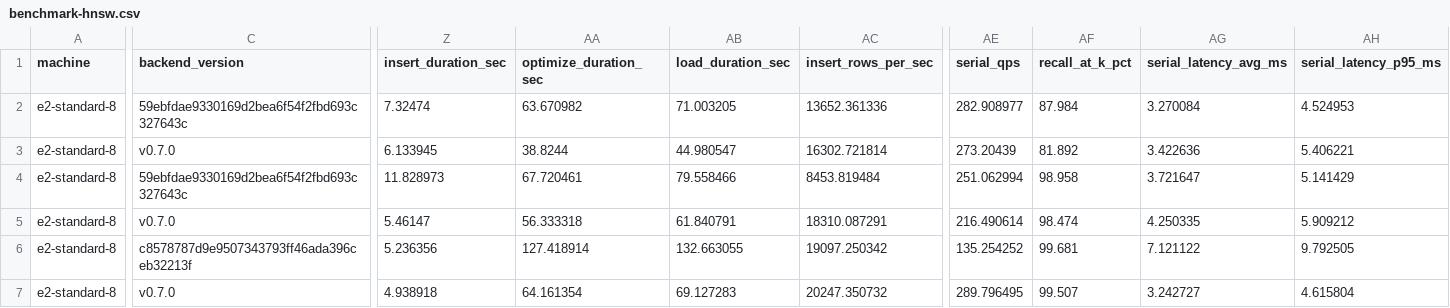
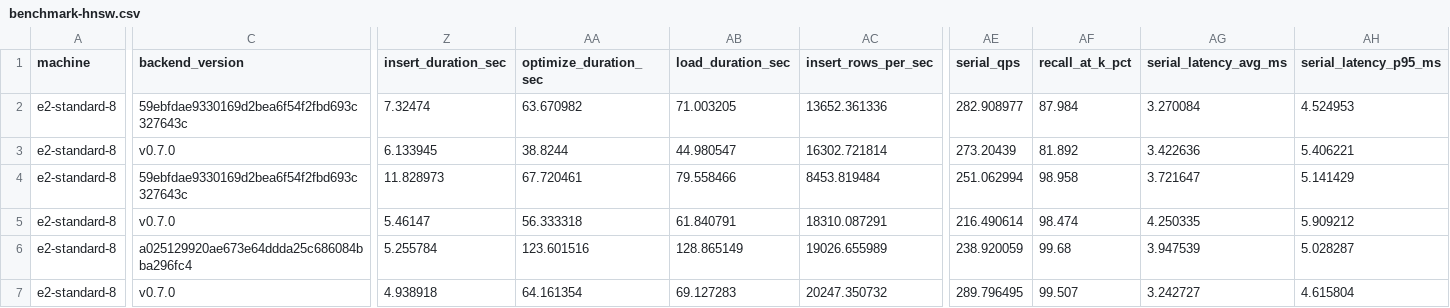
Before and after one commit to gorse-io/xvec, a CSV file: assets/benchmark-hnsw.csv, drawn as a sheet; only a part is shown, gaps mark what is left out; the diff covers the shown part only; the diff names each change by its address in the sheet, - before the commit and + after, or states it on an @@ line.

```diff
--- a/assets/benchmark-hnsw.csv
+++ b/assets/benchmark-hnsw.csv
-C6 (backend_version): c8578787d9e9507343793ff46ada396ceb32213f
+C6 (backend_version): a025129920ae673e64ddda25c686084bba296fc4
-Z6 (insert_duration_sec): 5.236356
+Z6 (insert_duration_sec): 5.255784
-AA6 (optimize_duration_sec): 127.418914
+AA6 (optimize_duration_sec): 123.601516
-AB6 (load_duration_sec): 132.663055
+AB6 (load_duration_sec): 128.865149
-AC6 (insert_rows_per_sec): 19097.250342
+AC6 (insert_rows_per_sec): 19026.655989
-AE6 (serial_qps): 135.254252
+AE6 (serial_qps): 238.920059
-AF6 (recall_at_k_pct): 99.681
+AF6 (recall_at_k_pct): 99.68
-AG6 (serial_latency_avg_ms): 7.121122
+AG6 (serial_latency_avg_ms): 3.947539
-AH6 (serial_latency_p95_ms): 9.792505
+AH6 (serial_latency_p95_ms): 5.028287
```
Also changed, not shown: 11 edited cells elsewhere in this file, 12 other files.
